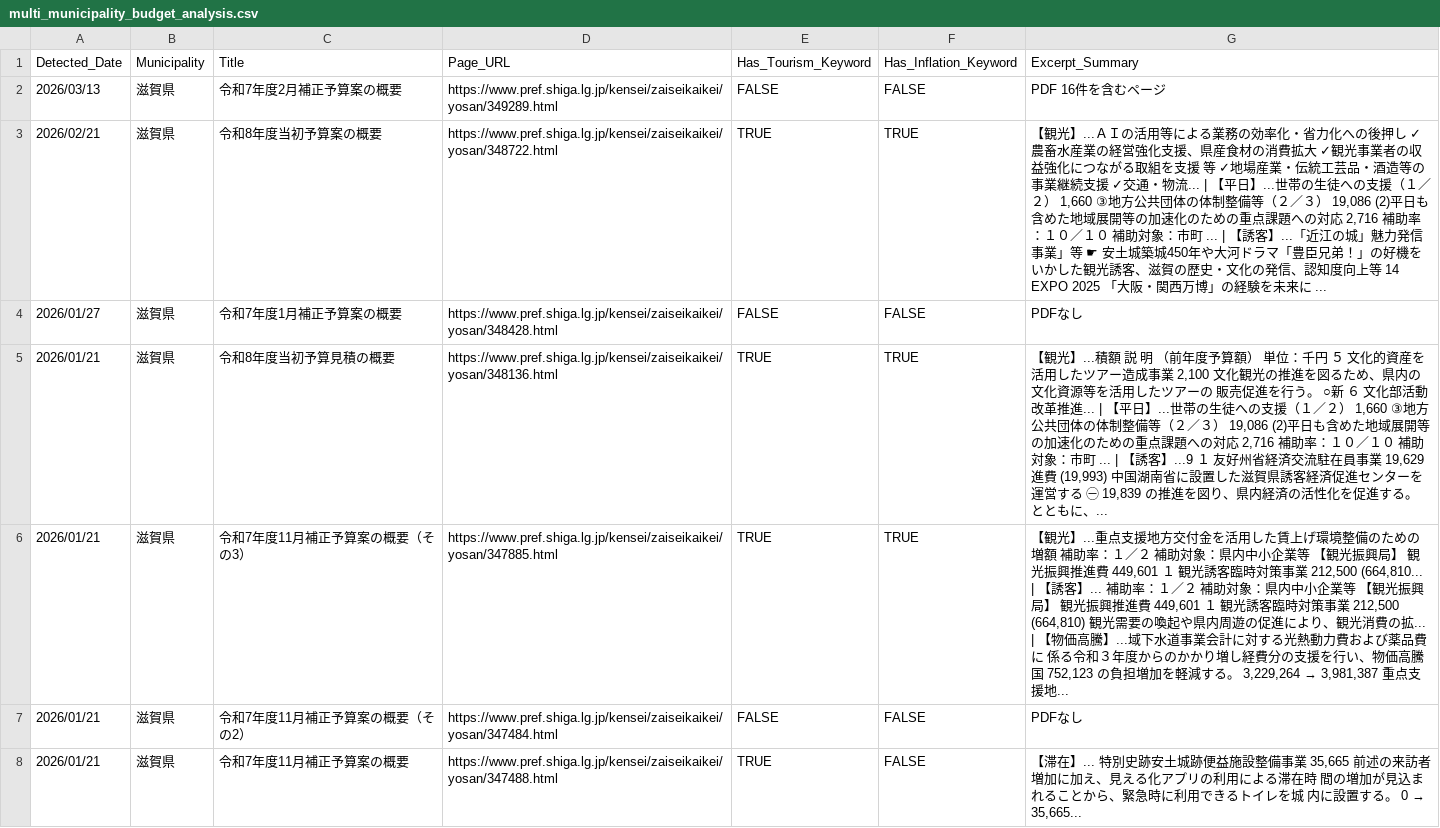
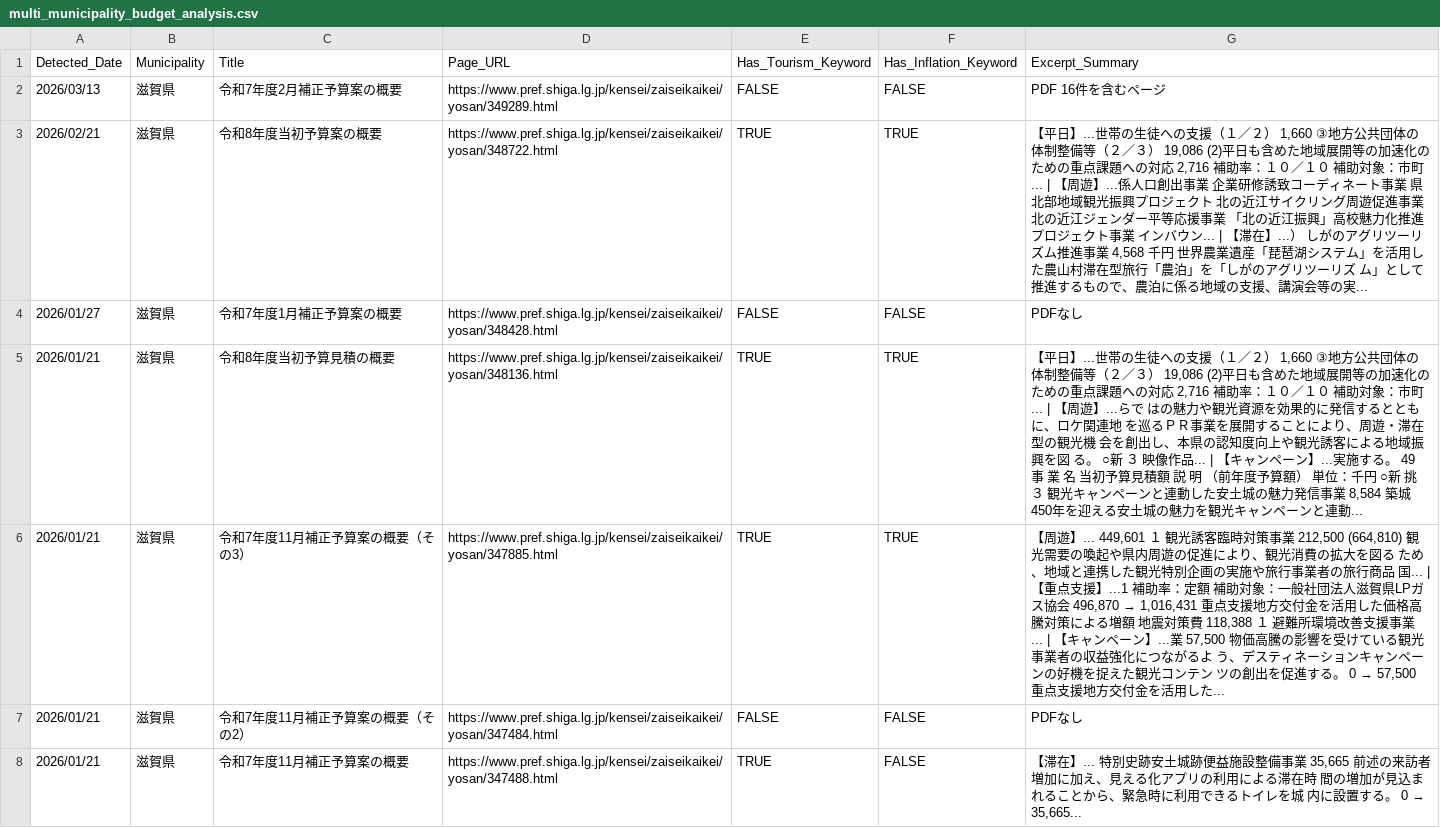
Before and after one commit to 127ytko/kanko-budget, a CSV file: multi_municipality_budget_analysis.csv, drawn as a sheet; only a part is shown; the diff covers the shown part only.

```diff
--- a/multi_municipality_budget_analysis.csv
+++ b/multi_municipality_budget_analysis.csv
@@ -2,6 +2,6 @@
 2026/03/13,滋賀県,令和7年度2月補正予算案の概要,https://www.pref.shiga.lg.jp/kensei/zaiseikaikei/yosan/349289.html,FALSE,FALSE,PDF 16件を含むページ
-2026/02/21,滋賀県,令和8年度当初予算案の概要,https://www.pref.shiga.lg.jp/kensei/zaiseikaikei/yosan/348722.html,TRUE,TRUE,"【観光】...ＡＩの活用等による業務の効率化・省力化への後押し ✓農畜水産業の経営強化支援、県産食材の消費拡大 ✓観光事業者の収益強化につながる取組を支援 等 ✓地場産業・伝統工芸品・酒造等の事業継続支援 ✓交通・物流... | 【平日】...世帯の生徒への支援（１／２） 1,660 ③地方公共団体の体制整備等（２／３） 19,086 (2)平日も含めた地域展開等の加速化のための重点課題への対応 2,716 補助率：１０／１０ 補助対象：市町 ... | 【誘客】...「近江の城」魅力発信事業」等 ☛ 安土城築城450年や大河ドラマ「豊臣兄弟！」の好機を いかした観光誘客、滋賀の歴史・文化の発信、認知度向上等 14 EXPO 2025 「大阪・関西万博」の経験を未来に ..."
+2026/02/21,滋賀県,令和8年度当初予算案の概要,https://www.pref.shiga.lg.jp/kensei/zaiseikaikei/yosan/348722.html,TRUE,TRUE,"【平日】...世帯の生徒への支援（１／２） 1,660 ③地方公共団体の体制整備等（２／３） 19,086 (2)平日も含めた地域展開等の加速化のための重点課題への対応 2,716 補助率：１０／１０ 補助対象：市町 ... | 【周遊】...係人口創出事業 企業研修誘致コーディネート事業 県北部地域観光振興プロジェクト 北の近江サイクリング周遊促進事業 北の近江ジェンダー平等応援事業 「北の近江振興」高校魅力化推進プロジェクト事業 インバウン... | 【滞在】...） しがのアグリツーリズム推進事業 4,568 千円 世界農業遺産「琵琶湖システム」を活用した農山村滞在型旅行「農泊」を「しがのアグリツーリズ ム」として推進するもので、農泊に係る地域の支援、講演会等の実..."
 2026/01/27,滋賀県,令和7年度1月補正予算案の概要,https://www.pref.shiga.lg.jp/kensei/zaiseikaikei/yosan/348428.html,FALSE,FALSE,PDFなし
-2026/01/21,滋賀県,令和8年度当初予算見積の概要,https://www.pref.shiga.lg.jp/kensei/zaiseikaikei/yosan/348136.html,TRUE,TRUE,"【観光】...積額 説 明 （前年度予算額） 単位：千円 ５ 文化的資産を活用したツアー造成事業 2,100 文化観光の推進を図るため、県内の文化資源等を活用したツアーの 販売促進を行う。 ○新 ６ 文化部活動改革推進... | 【平日】...世帯の生徒への支援（１／２） 1,660 ③地方公共団体の体制整備等（２／３） 19,086 (2)平日も含めた地域展開等の加速化のための重点課題への対応 2,716 補助率：１０／１０ 補助対象：市町 ... | 【誘客】...9 １ 友好州省経済交流駐在員事業 19,629 進費 (19,993) 中国湖南省に設置した滋賀県誘客経済促進センターを運営する ㊀ 19,839 の推進を図り、県内経済の活性化を促進する。 とともに、..."
-2026/01/21,滋賀県,令和7年度11月補正予算案の概要（その3）,https://www.pref.shiga.lg.jp/kensei/zaiseikaikei/yosan/347885.html,TRUE,TRUE,"【観光】...重点支援地方交付金を活用した賃上げ環境整備のための増額 補助率：１／２ 補助対象：県内中小企業等 【観光振興局】 観光振興推進費 449,601 １ 観光誘客臨時対策事業 212,500 (664,810... | 【誘客】... 補助率：１／２ 補助対象：県内中小企業等 【観光振興局】 観光振興推進費 449,601 １ 観光誘客臨時対策事業 212,500 (664,810) 観光需要の喚起や県内周遊の促進により、観光消費の拡... | 【物価高騰】...域下水道事業会計に対する光熱動力費および薬品費に 係る令和３年度からのかかり増し経費分の支援を行い、物価高騰 国 752,123 の負担増加を軽減する。 3,229,264 → 3,981,387 重点支援地..."
+2026/01/21,滋賀県,令和8年度当初予算見積の概要,https://www.pref.shiga.lg.jp/kensei/zaiseikaikei/yosan/348136.html,TRUE,TRUE,"【平日】...世帯の生徒への支援（１／２） 1,660 ③地方公共団体の体制整備等（２／３） 19,086 (2)平日も含めた地域展開等の加速化のための重点課題への対応 2,716 補助率：１０／１０ 補助対象：市町 ... | 【周遊】...らで はの魅力や観光資源を効果的に発信するとともに、ロケ関連地 を巡るＰＲ事業を展開することにより、周遊・滞在型の観光機 会を創出し、本県の認知度向上や観光誘客による地域振興を図 る。 ○新 ３ 映像作品... | 【キャンペーン】...実施する。 49 事 業 名 当初予算見積額 説 明 （前年度予算額） 単位：千円 ○新 挑３ 観光キャンペーンと連動した安土城の魅力発信事業 8,584 築城450年を迎える安土城の魅力を観光キャンペーンと連動..."
+2026/01/21,滋賀県,令和7年度11月補正予算案の概要（その3）,https://www.pref.shiga.lg.jp/kensei/zaiseikaikei/yosan/347885.html,TRUE,TRUE,"【周遊】... 449,601 １ 観光誘客臨時対策事業 212,500 (664,810) 観光需要の喚起や県内周遊の促進により、観光消費の拡大を図る ため、地域と連携した観光特別企画の実施や旅行事業者の旅行商品 国... | 【重点支援】...1 補助率：定額 補助対象：一般社団法人滋賀県LPガス協会 496,870 → 1,016,431 重点支援地方交付金を活用した価格高騰対策による増額 地震対策費 118,388 １ 避難所環境改善支援事業 ... | 【キャンペーン】...業 57,500 物価高騰の影響を受けている観光事業者の収益強化につながるよ う、デスティネーションキャンペーンの好機を捉えた観光コンテン ツの創出を促進する。 0 → 57,500 重点支援地方交付金を活用した..."
 2026/01/21,滋賀県,令和7年度11月補正予算案の概要（その2）,https://www.pref.shiga.lg.jp/kensei/zaiseikaikei/yosan/347484.html,FALSE,FALSE,PDFなし
```
Also changed, not shown: 43 edited cells elsewhere in this file, 2 other files.
